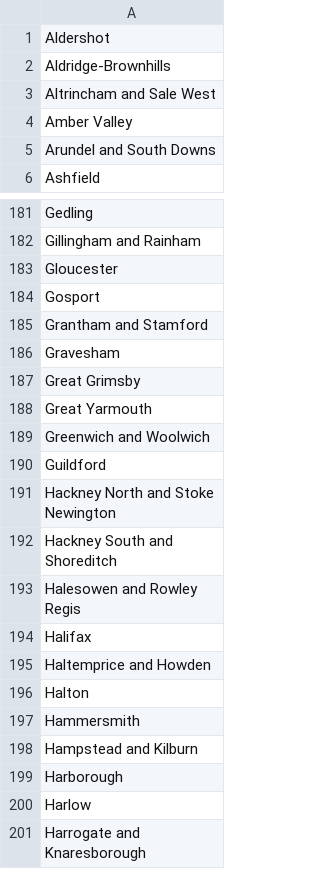
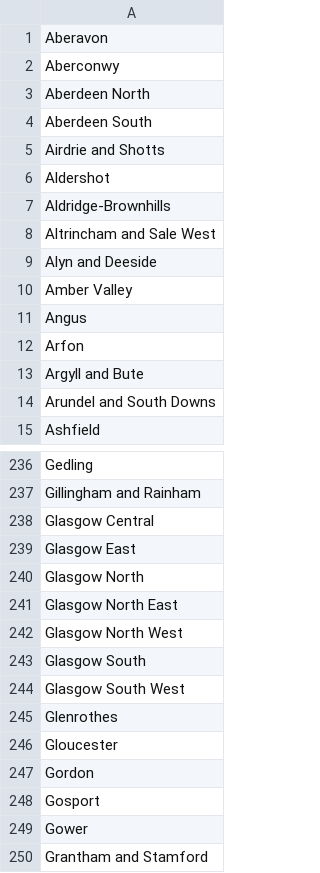
Before and after one commit to top-poop/top-of-the-poops-site, a CSV file: src/main/resources/data/constituencies.csv, drawn as a sheet; only a part is shown, gaps mark what is left out; the shorter side is filled out with more unchanged rows; the diff covers the shown part only.

```diff
--- a/src/main/resources/data/constituencies.csv
+++ b/src/main/resources/data/constituencies.csv
@@ -1 +1,6 @@
+Aberavon
+Aberconwy
+Aberdeen North
+Aberdeen South
+Airdrie and Shotts
 Aldershot
@@ -3,3 +8,7 @@ Aldridge-Brownhills
 Altrincham and Sale West
+Alyn and Deeside
 Amber Valley
+Angus
+Arfon
+Argyll and Bute
 Arundel and South Downs
@@ -182,4 +237,14 @@ Gedling
 Gillingham and Rainham
+Glasgow Central
+Glasgow East
+Glasgow North
+Glasgow North East
+Glasgow North West
+Glasgow South
+Glasgow South West
+Glenrothes
 Gloucester
+Gordon
 Gosport
+Gower
 Grantham and Stamford
```
Also changed, not shown: 63 added rows and 37 moved rows elsewhere in this file, 19 other files.
